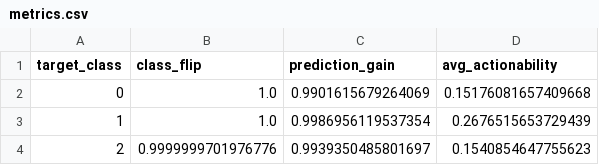
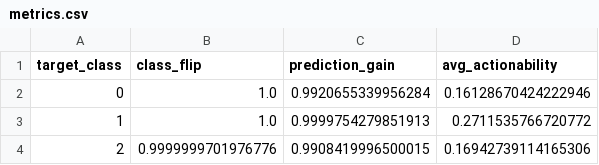
Before and after one commit to flash4242/Promptable-Counterfactual-GAN, a CSV file: conditional_counteRGAN/moons/results/mask_both/metrics.csv, drawn as a sheet.

```diff
--- a/conditional_counteRGAN/moons/results/mask_both/metrics.csv
+++ b/conditional_counteRGAN/moons/results/mask_both/metrics.csv
@@ -1,4 +1,4 @@
 target_class,class_flip,prediction_gain,avg_actionability
-0,1.0,0.9901615679264069,0.15176081657409668
-1,1.0,0.9986956119537354,0.2676515653729439
-2,0.9999999701976776,0.9939350485801697,0.1540854647755623
+0,1.0,0.9920655339956284,0.16128670424222946
+1,1.0,0.9999754279851913,0.2711535766720772
+2,0.9999999701976776,0.9908419996500015,0.16942739114165306
```
Also changed, not shown: conditional_counteRGAN/moons/results/mask_x_only/metrics.csv, conditional_counteRGAN/moons/results/mask_y_only/metrics.csv, 19 other files.
